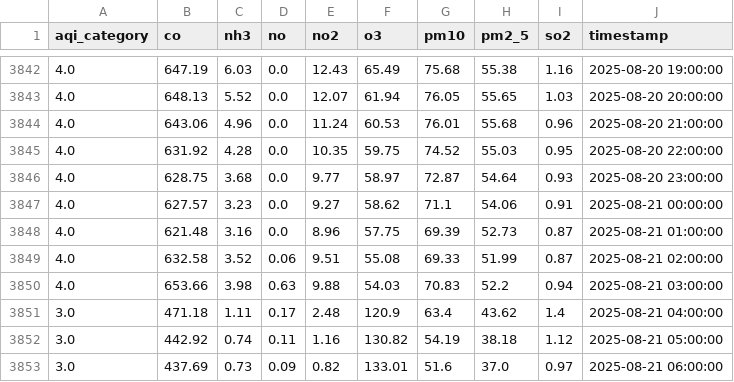
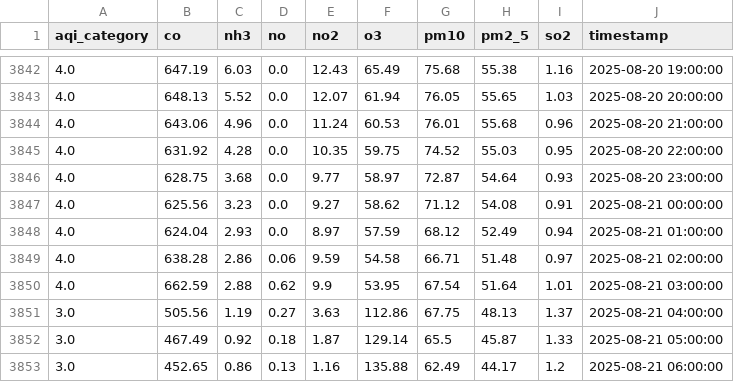
Before and after one commit to adeelkh21/AQI-forecasting-10Pearls, a CSV file: data_repositories/historical_data/raw/pollution_data.csv, drawn as a sheet; only a part is shown, gaps mark what is left out.

```diff
--- a/data_repositories/historical_data/raw/pollution_data.csv
+++ b/data_repositories/historical_data/raw/pollution_data.csv
@@ -3846,8 +3846,8 @@ aqi_category,co,nh3,no,no2,o3,pm10,pm2_5,so2,timestamp
 4.0,628.75,3.68,0.0,9.77,58.97,72.87,54.64,0.93,2025-08-20 23:00:00
-4.0,627.57,3.23,0.0,9.27,58.62,71.1,54.06,0.91,2025-08-21 00:00:00
-4.0,621.48,3.16,0.0,8.96,57.75,69.39,52.73,0.87,2025-08-21 01:00:00
-4.0,632.58,3.52,0.06,9.51,55.08,69.33,51.99,0.87,2025-08-21 02:00:00
-4.0,653.66,3.98,0.63,9.88,54.03,70.83,52.2,0.94,2025-08-21 03:00:00
-3.0,471.18,1.11,0.17,2.48,120.9,63.4,43.62,1.4,2025-08-21 04:00:00
-3.0,442.92,0.74,0.11,1.16,130.82,54.19,38.18,1.12,2025-08-21 05:00:00
-3.0,437.69,0.73,0.09,0.82,133.01,51.6,37.0,0.97,2025-08-21 06:00:00
+4.0,625.56,3.23,0.0,9.27,58.62,71.12,54.08,0.91,2025-08-21 00:00:00
+4.0,624.04,2.93,0.0,8.97,57.59,68.12,52.49,0.94,2025-08-21 01:00:00
+4.0,638.28,2.86,0.06,9.59,54.58,66.71,51.48,0.97,2025-08-21 02:00:00
+4.0,662.59,2.88,0.62,9.9,53.95,67.54,51.64,1.01,2025-08-21 03:00:00
+3.0,505.56,1.19,0.27,3.63,112.86,67.75,48.13,1.37,2025-08-21 04:00:00
+3.0,467.49,0.92,0.18,1.87,129.14,65.5,45.87,1.33,2025-08-21 05:00:00
+3.0,452.65,0.86,0.13,1.16,135.88,62.49,44.17,1.2,2025-08-21 06:00:00
```
Also changed, not shown: data_repositories/features/phase1_fixed_feature_importance.csv, data_repositories/historical_data/processed/merged_data.csv, 9 other files.
